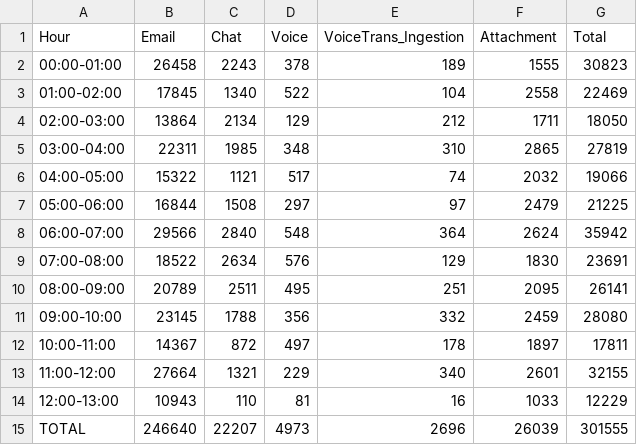
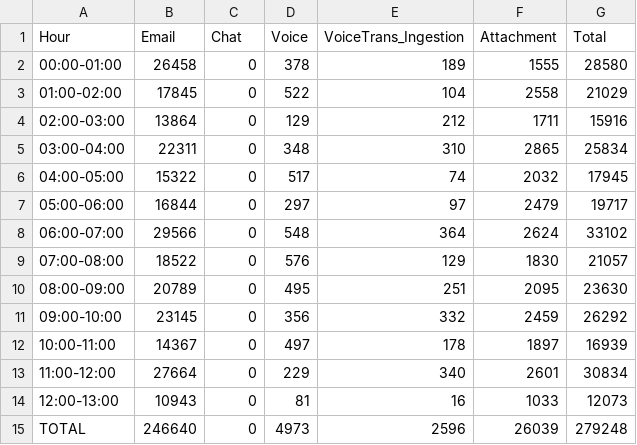
Before and after one commit to rohitsawantnice/dummy-ingestion-reports, a CSV file: US/yesterday_hourly_ingestion_report.csv, drawn as a sheet.

Commit message:
Update yesterday_hourly_ingestion_report.csv

```diff
--- a/US/yesterday_hourly_ingestion_report.csv
+++ b/US/yesterday_hourly_ingestion_report.csv
@@ -1,15 +1,15 @@
 Hour,Email,Chat,Voice,VoiceTrans_Ingestion,Attachment,Total
-00:00-01:00,26458,2243,378,189,1555,30823
-01:00-02:00,17845,1340,522,104,2558,22469
-02:00-03:00,13864,2134,129,212,1711,18050
-03:00-04:00,22311,1985,348,310,2865,27819
-04:00-05:00,15322,1121,517,74,2032,19066
-05:00-06:00,16844,1508,297,97,2479,21225
-06:00-07:00,29566,2840,548,364,2624,35942
-07:00-08:00,18522,2634,576,129,1830,23691
-08:00-09:00,20789,2511,495,251,2095,26141
-09:00-10:00,23145,1788,356,332,2459,28080
-10:00-11:00,14367,872,497,178,1897,17811
-11:00-12:00,27664,1321,229,340,2601,32155
-12:00-13:00,10943,110,81,16,1033,12229
-TOTAL,246640,22207,4973,2696,26039,301555
+00:00-01:00,26458,0,378,189,1555,28580
+01:00-02:00,17845,0,522,104,2558,21029
+02:00-03:00,13864,0,129,212,1711,15916
+03:00-04:00,22311,0,348,310,2865,25834
+04:00-05:00,15322,0,517,74,2032,17945
+05:00-06:00,16844,0,297,97,2479,19717
+06:00-07:00,29566,0,548,364,2624,33102
+07:00-08:00,18522,0,576,129,1830,21057
+08:00-09:00,20789,0,495,251,2095,23630
+09:00-10:00,23145,0,356,332,2459,26292
+10:00-11:00,14367,0,497,178,1897,16939
+11:00-12:00,27664,0,229,340,2601,30834
+12:00-13:00,10943,0,81,16,1033,12073
+TOTAL,246640,0,4973,2596,26039,279248
```
